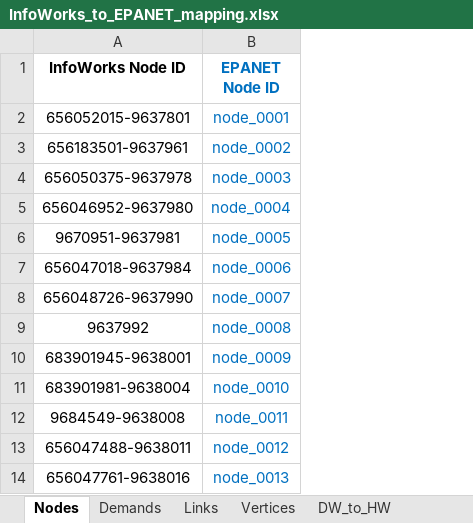
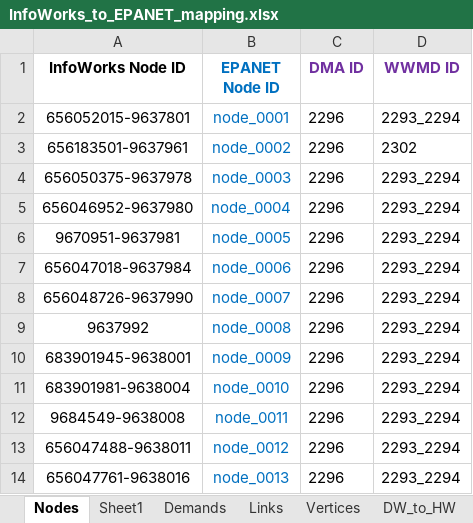
Before and after one commit to bradleywjenks/bayesian-wq-calibration, an Excel workbook: data/network/InfoWorks_to_EPANET_mapping.xlsx, sheet Nodes, drawn as a sheet; only a part is shown; values as stored, in another font and other column widths than the file's, no borders; the diff names each change by its address in the sheet, - before the commit and + after, or states it on an @@ line.

Commit message:
added WWMD ID to epanet mapping

```diff
--- a/data/network/InfoWorks_to_EPANET_mapping.xlsx (sheet Nodes)
+++ b/data/network/InfoWorks_to_EPANET_mapping.xlsx (sheet Nodes)
+sheet tab: Sheet1
+column C (DMA ID), rows 2-14: all 2296
+column D (WWMD ID), rows 2-14: 2293_2294 | 2302 | 2293_2294 | 2293_2294 | 2293_2294 | 2293_2294 | 2293_2294 | 2293_2294 | 2293_2294 | 2293_2294 | 2293_2294 | 2293_2294 | 2293_2294
```
Also changed, not shown: sheet Demands, 2 other files.
